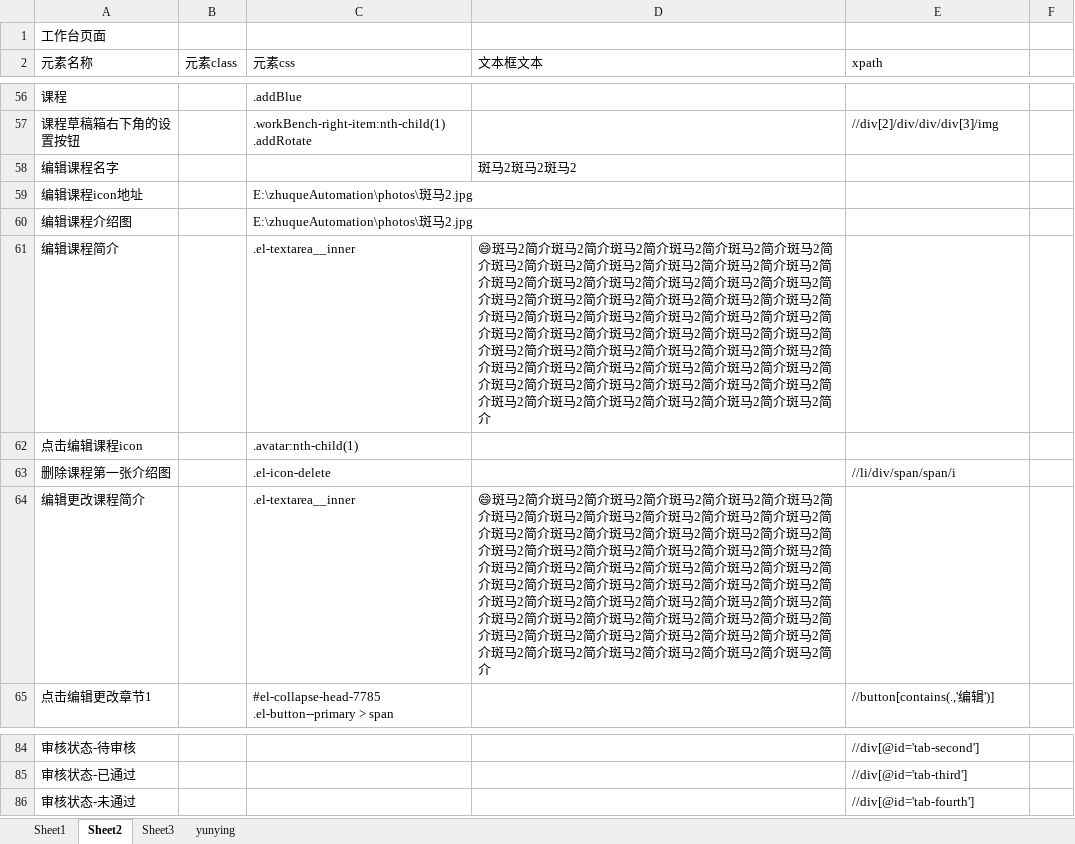
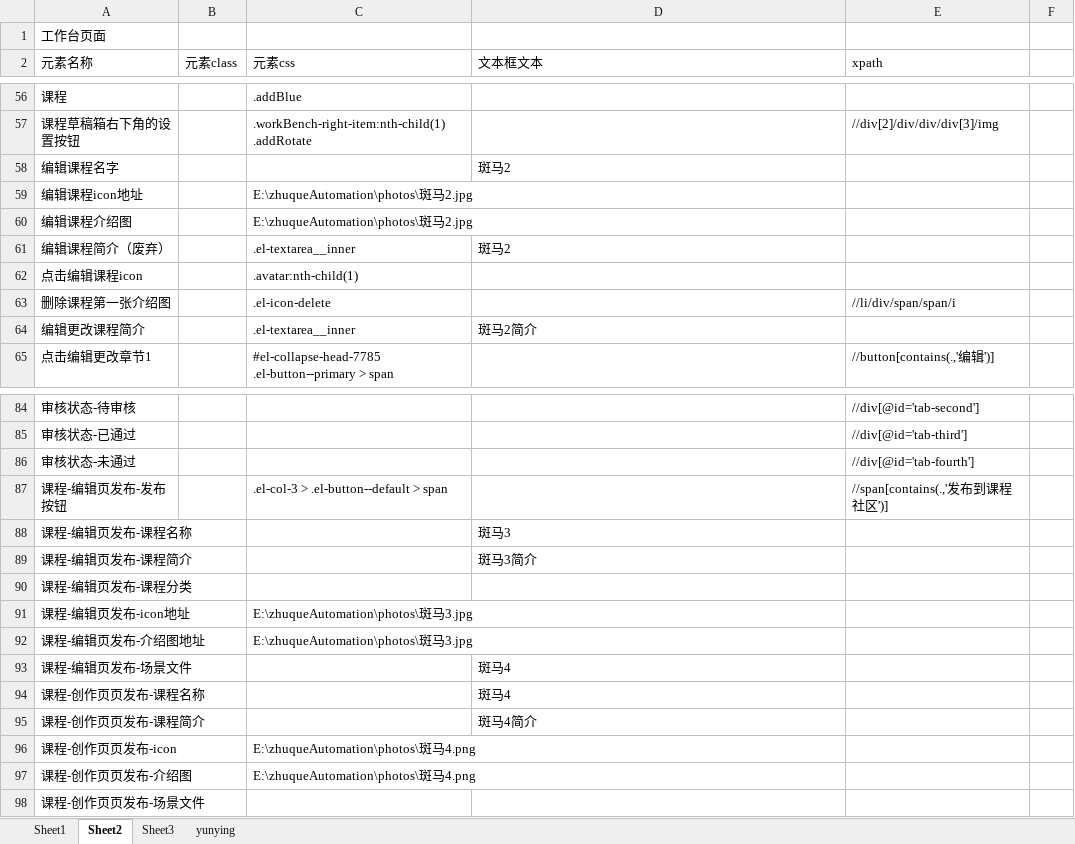
Before and after one commit to zyjpy/zhuqueAutomation, an Excel workbook: cases/case.xlsx, sheet Sheet2, drawn as a sheet; only a part is shown, gaps mark what is left out; values as stored, in another font and other column widths than the file's, no borders; removed rows and columns are numbered as before the commit, all else as after; the diff names each change by its address in the sheet, - before the commit and + after, or states it on an @@ line.

```diff
--- a/cases/case.xlsx (sheet Sheet2)
+++ b/cases/case.xlsx (sheet Sheet2)
-D58 (文本框文本): 斑马2斑马2斑马2
+D58 (文本框文本): 斑马2
-row 61: 编辑课程简介 |  | .el-textarea__inner | 😄斑马2简介斑马2简介斑马2简介斑马2简介斑马2简介斑马2简介斑马2简介斑马2简介斑马2简介斑马2简介斑马2简介斑马2简介斑马2简介斑马2简介斑马2简介斑马2简介斑马2简介斑马2简介斑马2简介斑马2简介斑马2简介斑马2简介斑马2简介斑马2简介斑马2简介斑马2简介斑马2简介斑马2简介斑马2简介斑马2简介斑马2简介斑马2简介斑马2简介斑马2简介斑马2简介斑马2简介斑马2简介斑马2简介斑马2简介斑马2简介斑马2简介斑马2简介斑马2简介斑马2简介斑马2简介斑马2简介斑马2简介斑马2简介斑马2简介斑马2简介斑马2简介斑马2简介斑马2简介斑马2简介斑马2简介斑马2简介斑马2简介斑马2简介斑马2简介斑马2简介
+row 61: 编辑课程简介（废弃） |  | .el-textarea__inner | 斑马2
-D64 (文本框文本): 😄斑马2简介斑马2简介斑马2简介斑马2简介斑马2简介斑马2简介斑马2简介斑马2简介斑马2简介斑马2简介斑马2简介斑马2简介斑马2简介斑马2简介斑马2简介斑马2简介斑马2简介斑马2简介斑马2简介斑马2简介斑马2简介斑马2简介斑马2简介斑马2简介斑马2简介斑马2简介斑马2简介斑马2简介斑马2简介斑马2简介斑马2简介斑马2简介斑马2简介斑马2简介斑马2简介斑马2简介斑马2简介斑马2简介斑马2简介斑马2简介斑马2简介斑马2简介斑马2简介斑马2简介斑马2简介斑马2简介斑马2简介斑马2简介斑马2简介斑马2简介斑马2简介斑马2简介斑马2简介斑马2简介斑马2简介斑马2简介斑马2简介斑马2简介斑马2简介斑马2简…
+D64 (文本框文本): 斑马2简…
+row 87: 课程-编辑页发布-发布按钮 |  | .el-col-3 > .el-button--default > span |  | //span[contains(.,'发布到课程社区')]
+row 88: 课程-编辑页发布-课程名称 |  |  | 斑马3
+row 89: 课程-编辑页发布-课程简介 |  |  | 斑马3简介
+row 90: 课程-编辑页发布-课程分类
+row 91: 课程-编辑页发布-icon地址 |  | E:\zhuqueAutomation\photos\斑马3.jpg
+row 92: 课程-编辑页发布-介绍图地址 |  | E:\zhuqueAutomation\photos\斑马3.jpg
+row 93: 课程-编辑页发布-场景文件 |  |  | 斑马4
+row 94: 课程-创作页页发布-课程名称 |  |  | 斑马4
+row 95: 课程-创作页页发布-课程简介 |  |  | 斑马4简介
+row 96: 课程-创作页页发布-icon |  | E:\zhuqueAutomation\photos\斑马4.png
+row 97: 课程-创作页页发布-介绍图 |  | E:\zhuqueAutomation\photos\斑马4.png
+row 98: 课程-创作页页发布-场景文件
```
Also changed, not shown: sheet Sheet1, 12 other files.
